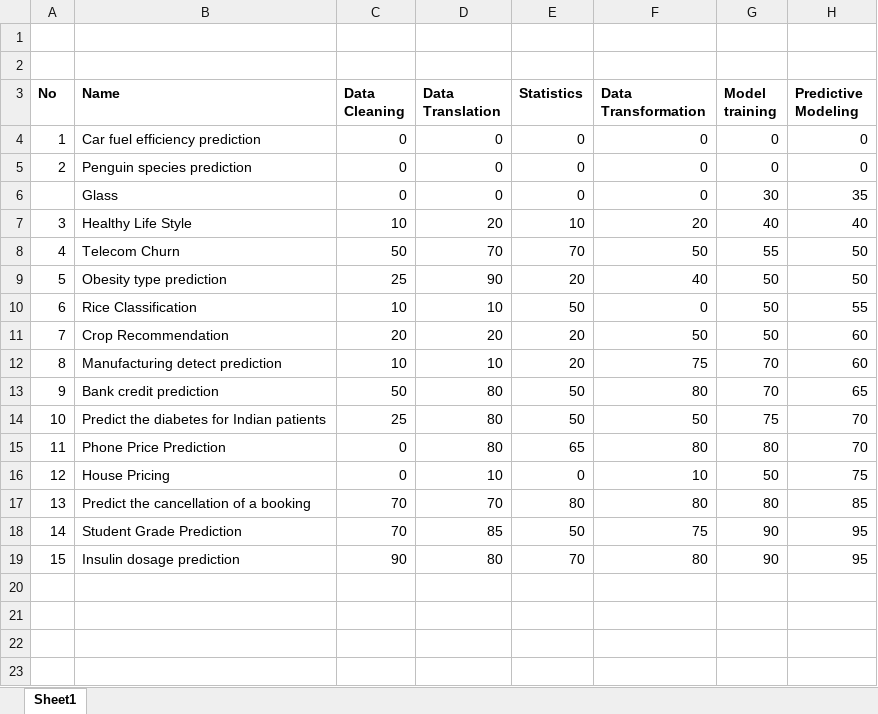
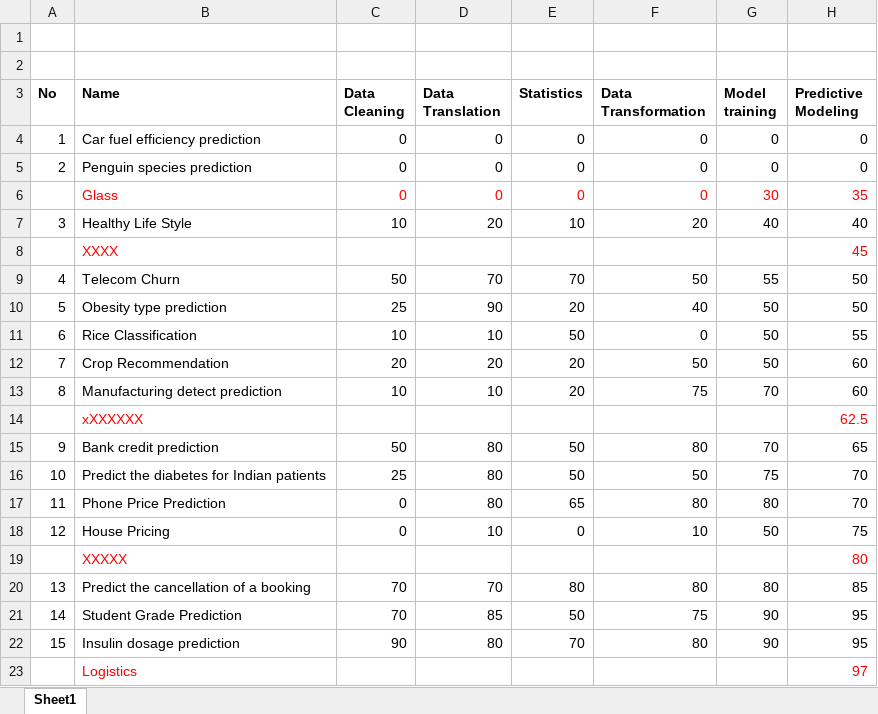
Before and after one commit to muratfirat78/ML_Dashboard, an Excel workbook: Datasets_list.xlsx, sheet Sheet1, drawn as a sheet; values as stored, in another font and other column widths than the file's, no borders; the diff names each change by its address in the sheet, - before the commit and + after, or states it on an @@ line.

Commit message:
dataset_pool

```diff
--- a/Datasets_list.xlsx (sheet Sheet1)
+++ b/Datasets_list.xlsx (sheet Sheet1)
-B6:H6 text colour: black
+B6:H6 text colour: #FF0000
+row 8:  | XXXX |  |  |  |  |  | 45
+row 14:  | xXXXXXX |  |  |  |  |  | 62.5
+row 19:  | XXXXX |  |  |  |  |  | 80
+row 23:  | Logistics |  |  |  |  |  | 97
```
